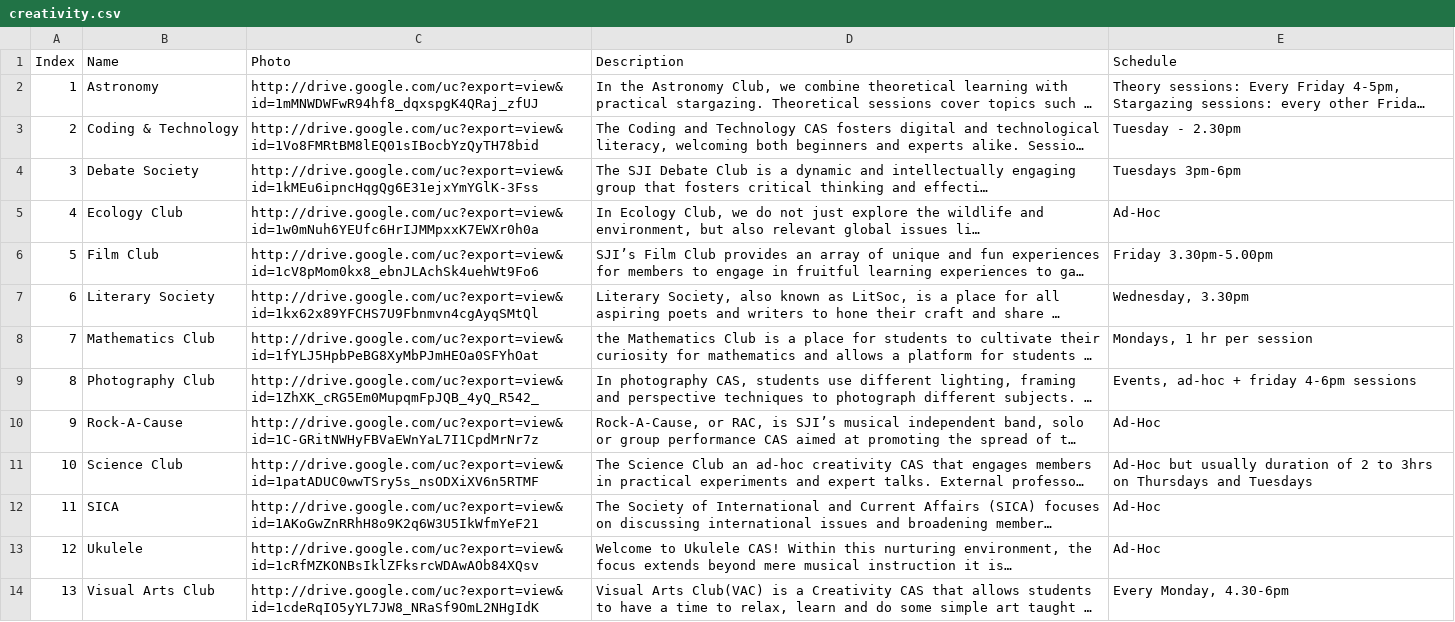
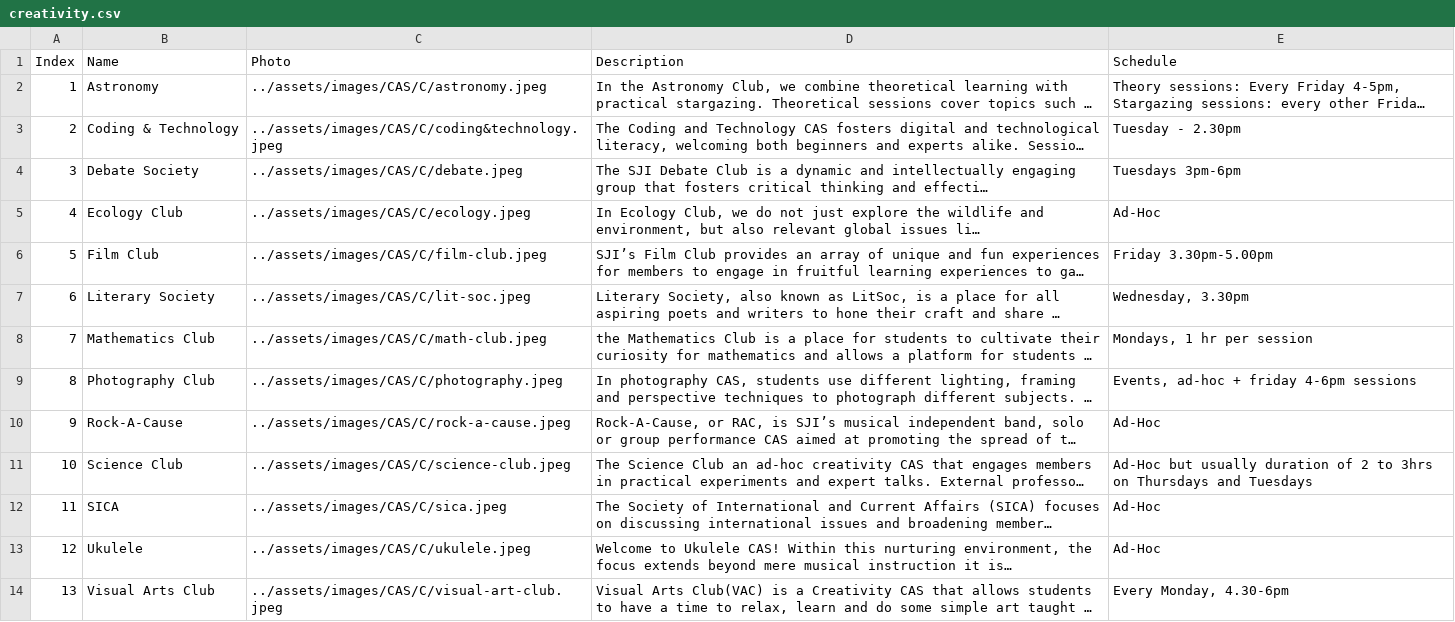
Before and after one commit to SJICodingCAS/ib-open-house, a CSV file: _data/creativity.csv, drawn as a sheet; long unchanged cells end in …; the diff names each change by its address in the sheet, - before the commit and + after, or states it on an @@ line.

Commit message:
"cas creativity fixed"

```diff
--- a/_data/creativity.csv
+++ b/_data/creativity.csv
-C2 (Photo): http://drive.google.com/uc?export=view&id=1mMNWDWFwR94hf8_dqxspgK4QRaj_zfUJ
+C2 (Photo): ../assets/images/CAS/C/astronomy.jpeg
-C3 (Photo): http://drive.google.com/uc?export=view&id=1Vo8FMRtBM8lEQ01sIBocbYzQyTH78bid
+C3 (Photo): ../assets/images/CAS/C/coding&technology.jpeg
-C4 (Photo): http://drive.google.com/uc?export=view&id=1kMEu6ipncHqgQg6E31ejxYmYGlK-3Fss
+C4 (Photo): ../assets/images/CAS/C/debate.jpeg
-C5 (Photo): http://drive.google.com/uc?export=view&id=1w0mNuh6YEUfc6HrIJMMpxxK7EWXr0h0a
+C5 (Photo): ../assets/images/CAS/C/ecology.jpeg
-C6 (Photo): http://drive.google.com/uc?export=view&id=1cV8pMom0kx8_ebnJLAchSk4uehWt9Fo6
+C6 (Photo): ../assets/images/CAS/C/film-club.jpeg
-C7 (Photo): http://drive.google.com/uc?export=view&id=1kx62x89YFCHS7U9Fbnmvn4cgAyqSMtQl
+C7 (Photo): ../assets/images/CAS/C/lit-soc.jpeg
-C8 (Photo): http://drive.google.com/uc?export=view&id=1fYLJ5HpbPeBG8XyMbPJmHEOa0SFYhOat
+C8 (Photo): ../assets/images/CAS/C/math-club.jpeg
-C9 (Photo): http://drive.google.com/uc?export=view&id=1ZhXK_cRG5Em0MupqmFpJQB_4yQ_R542_
+C9 (Photo): ../assets/images/CAS/C/photography.jpeg
-C10 (Photo): http://drive.google.com/uc?export=view&id=1C-GRitNWHyFBVaEWnYaL7I1CpdMrNr7z
+C10 (Photo): ../assets/images/CAS/C/rock-a-cause.jpeg
-C11 (Photo): http://drive.google.com/uc?export=view&id=1patADUC0wwTSry5s_nsODXiXV6n5RTMF
+C11 (Photo): ../assets/images/CAS/C/science-club.jpeg
-C12 (Photo): http://drive.google.com/uc?export=view&id=1AKoGwZnRRhH8o9K2q6W3U5IkWfmYeF21
+C12 (Photo): ../assets/images/CAS/C/sica.jpeg
-C13 (Photo): http://drive.google.com/uc?export=view&id=1cRfMZKONBsIklZFksrcWDAwAOb84XQsv
+C13 (Photo): ../assets/images/CAS/C/ukulele.jpeg
-C14 (Photo): http://drive.google.com/uc?export=view&id=1cdeRqIO5yYL7JW8_NRaSf9OmL2NHgIdK
+C14 (Photo): ../assets/images/CAS/C/visual-art-club.jpeg
```
Also changed, not shown: _data/service.csv, 27 other files.
